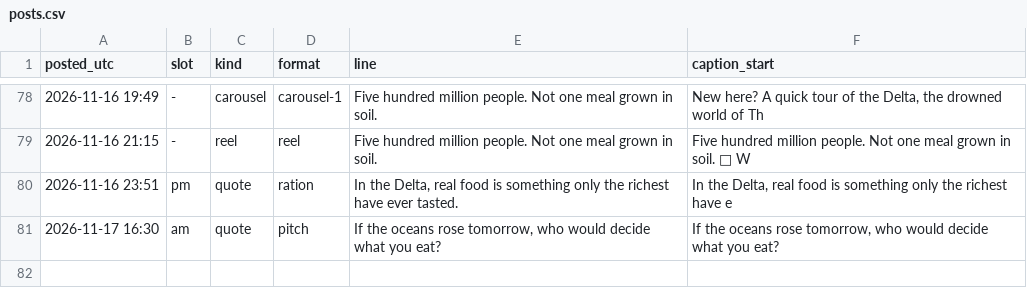
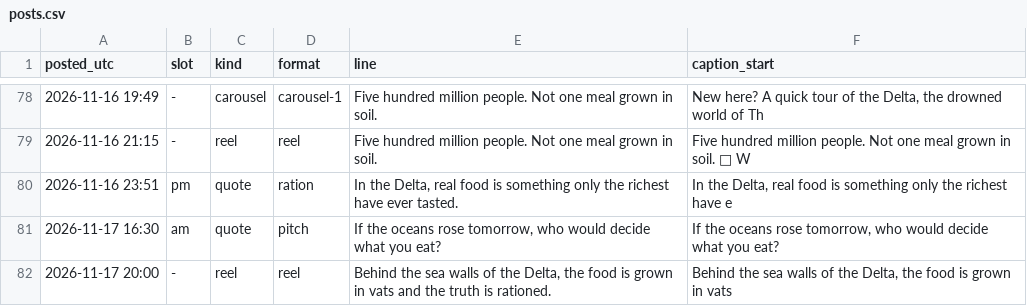
Before and after one commit to somhairlemaccormick-collab/The-Drowned-Concordat-Promo, a CSV file: log/posts.csv, drawn as a sheet; only a part is shown, gaps mark what is left out.

```diff
--- a/log/posts.csv
+++ b/log/posts.csv
@@ -81 +81,2 @@ posted_utc,slot,kind,format,line,caption_start
 2026-11-17 16:30,am,quote,pitch,"If the oceans rose tomorrow, who would decide what you eat?","If the oceans rose tomorrow, who would decide what you eat? "
+2026-11-17 20:00,-,reel,reel,"Behind the sea walls of the Delta, the food is grown in vats and the truth is rationed.","Behind the sea walls of the Delta, the food is grown in vats"
```
Also changed, not shown: 2 other files.
